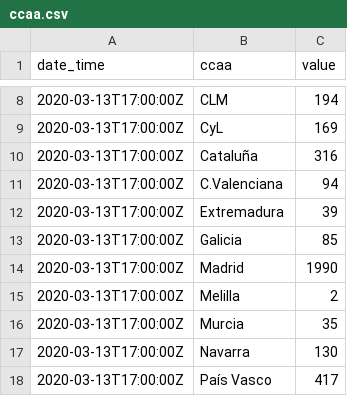
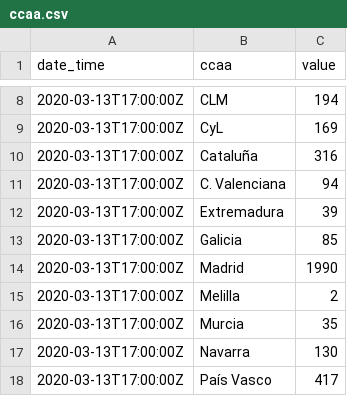
Before and after one commit to databrew/covid19, a CSV file: data-raw/spain/ccaa.csv, drawn as a sheet; only a part is shown, gaps mark what is left out.

```diff
--- a/data-raw/spain/ccaa.csv
+++ b/data-raw/spain/ccaa.csv
@@ -10,3 +10,3 @@ date_time,ccaa,value
 2020-03-13T17:00:00Z,Cataluña,316
-2020-03-13T17:00:00Z,C.Valenciana,94
+2020-03-13T17:00:00Z,C. Valenciana,94
 2020-03-13T17:00:00Z,Extremadura,39
```
Also changed, not shown: data-raw/jhu/confirmed_cases.csv, data-raw/jhu/deaths.csv, 11 other files.
